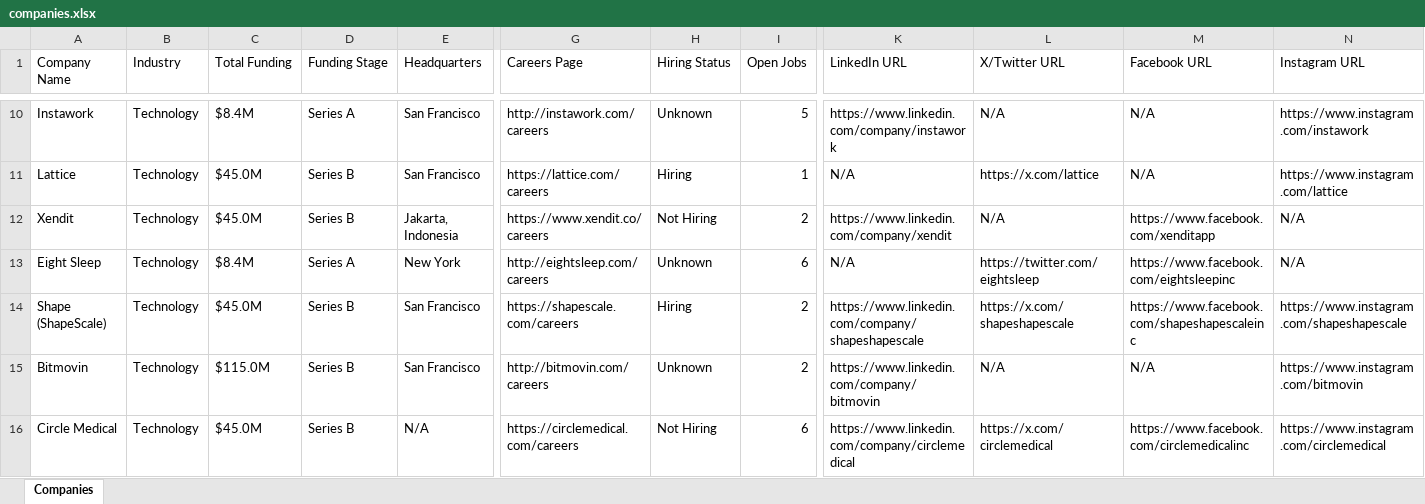
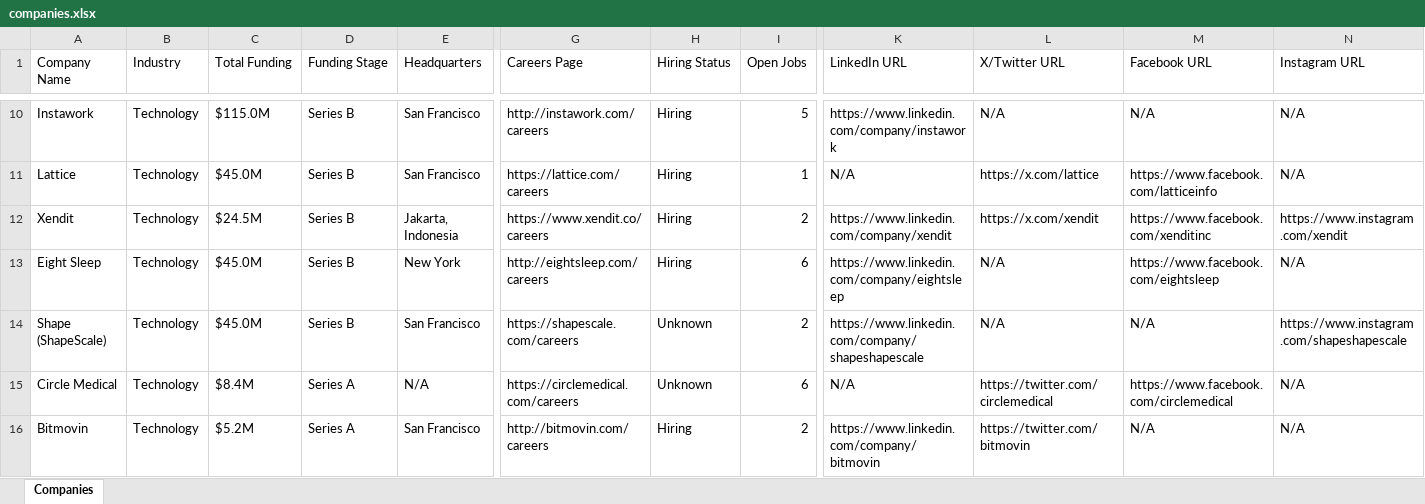
Before and after one commit to usergit535/talent_intelligence_project_2, an Excel workbook: output/companies.xlsx, sheet Companies, drawn as a sheet; only a part is shown, gaps mark what is left out; values as stored, in another font and other column widths than the file's, no cell formats; removed rows and columns are numbered as before the commit, all else as after; rows hold the shown columns only; the diff covers the shown part only; the diff names each change by its address in the sheet, - before the commit and + after, or states it on an @@ line.

```diff
--- a/output/companies.xlsx (sheet Companies)
+++ b/output/companies.xlsx (sheet Companies)
-C10 (Total Funding): $8.4M
+C10 (Total Funding): $115.0M
-D10 (Funding Stage): Series A
+D10 (Funding Stage): Series B
-H10 (Hiring Status): Unknown
+H10 (Hiring Status): Hiring
-N10 (Instagram URL): https://www.instagram.com/instawork
+N10 (Instagram URL): N/A
-M11 (Facebook URL): N/A
+M11 (Facebook URL): https://www.facebook.com/latticeinfo
-N11 (Instagram URL): https://www.instagram.com/lattice
+N11 (Instagram URL): N/A
-C12 (Total Funding): $45.0M
+C12 (Total Funding): $24.5M
-H12 (Hiring Status): Not Hiring
+H12 (Hiring Status): Hiring
-L12 (X/Twitter URL): N/A
+L12 (X/Twitter URL): https://x.com/xendit
-M12 (Facebook URL): https://www.facebook.com/xenditapp
+M12 (Facebook URL): https://www.facebook.com/xenditinc
-N12 (Instagram URL): N/A
+N12 (Instagram URL): https://www.instagram.com/xendit
-C13 (Total Funding): $8.4M
+C13 (Total Funding): $45.0M
-D13 (Funding Stage): Series A
+D13 (Funding Stage): Series B
-H13 (Hiring Status): Unknown
+H13 (Hiring Status): Hiring
-K13 (LinkedIn URL): N/A
+K13 (LinkedIn URL): https://www.linkedin.com/company/eightsleep
-L13 (X/Twitter URL): https://twitter.com/eightsleep
+L13 (X/Twitter URL): N/A
-M13 (Facebook URL): https://www.facebook.com/eightsleepinc
+M13 (Facebook URL): https://www.facebook.com/eightsleep
-H14 (Hiring Status): Hiring
+H14 (Hiring Status): Unknown
-L14 (X/Twitter URL): https://x.com/shapeshapescale
+L14 (X/Twitter URL): N/A
-M14 (Facebook URL): https://www.facebook.com/shapeshapescaleinc
+M14 (Facebook URL): N/A
-row 15: Bitmovin | Technology | $115.0M | Series B | San Francisco | http://bitmovin.com/careers | Unknown | 2 | https://www.linkedin.com/company/bitmovin | N/A | N/A | https://www.instagram.com/bitmovin
-C15 (Total Funding): $45.0M
+C15 (Total Funding): $8.4M
-D15 (Funding Stage): Series B
+D15 (Funding Stage): Series A
-H15 (Hiring Status): Not Hiring
+H15 (Hiring Status): Unknown
-K15 (LinkedIn URL): https://www.linkedin.com/company/circlemedical
+K15 (LinkedIn URL): N/A
-L15 (X/Twitter URL): https://x.com/circlemedical
+L15 (X/Twitter URL): https://twitter.com/circlemedical
-M15 (Facebook URL): https://www.facebook.com/circlemedicalinc
+M15 (Facebook URL): https://www.facebook.com/circlemedical
-N15 (Instagram URL): https://www.instagram.com/circlemedical
+N15 (Instagram URL): N/A
+row 16: Bitmovin | Technology | $5.2M | Series A | San Francisco | http://bitmovin.com/careers | Hiring | 2 | https://www.linkedin.com/company/bitmovin | https://twitter.com/bitmovin | N/A | N/A
```
Also changed, not shown: 7 added rows, 7 removed rows and 393 edited cells elsewhere in this sheet, cell formats, 1 other file.
